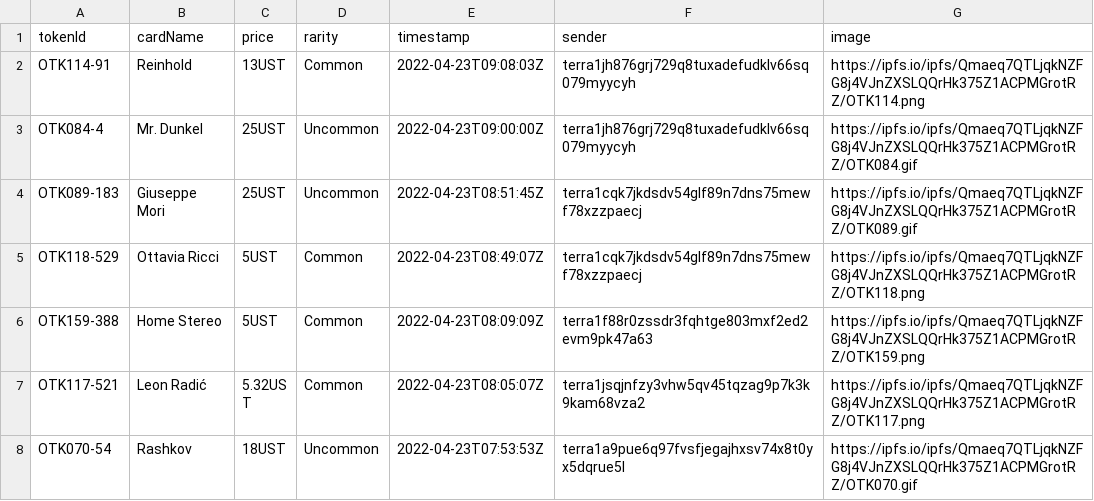
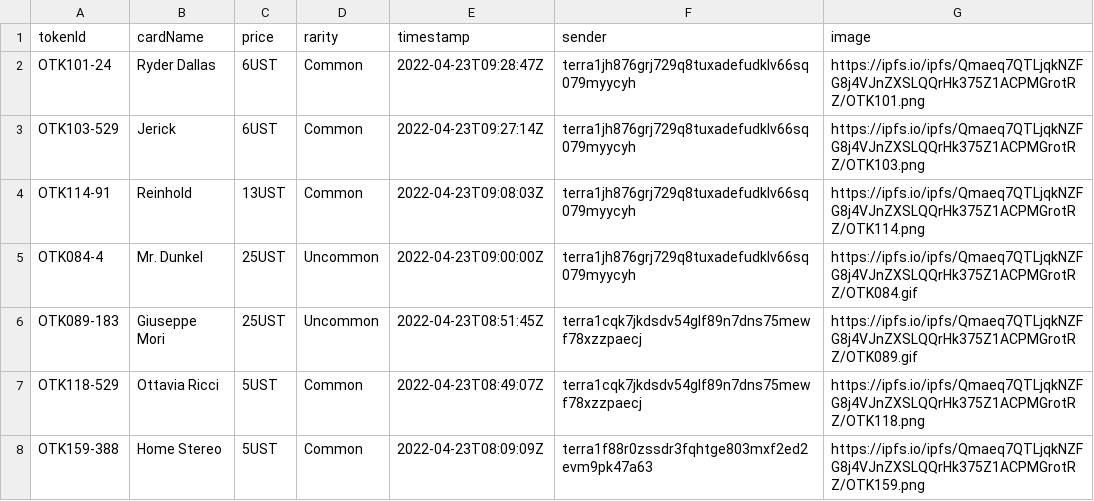
Before and after one commit to cryptoYJ/deviant-things, a CSV file: card-sales.csv, drawn as a sheet; only a part is shown; the shorter side is filled out with more unchanged rows.

Commit message:
update data

```diff
--- a/card-sales.csv
+++ b/card-sales.csv
@@ -1,2 +1,4 @@
 "tokenId","cardName","price","rarity","timestamp","sender","image"
+"OTK101-24","Ryder Dallas","6UST","Common","2022-04-23T09:28:47Z","terra1jh876grj729q8tuxadefudklv66sq079myycyh","https://ipfs.io/ipfs/Qmaeq7QTLjqkNZFG8j4VJnZXSLQQrHk375Z1ACPMGrotRZ/OTK101.png"
+"OTK103-529","Jerick","6UST","Common","2022-04-23T09:27:14Z","terra1jh876grj729q8tuxadefudklv66sq079myycyh","https://ipfs.io/ipfs/Qmaeq7QTLjqkNZFG8j4VJnZXSLQQrHk375Z1ACPMGrotRZ/OTK103.png"
 "OTK114-91","Reinhold","13UST","Common","2022-04-23T09:08:03Z","terra1jh876grj729q8tuxadefudklv66sq079myycyh","https://ipfs.io/ipfs/Qmaeq7QTLjqkNZFG8j4VJnZXSLQQrHk375Z1ACPMGrotRZ/OTK114.png"
```
Also changed, not shown: 1 other file.
